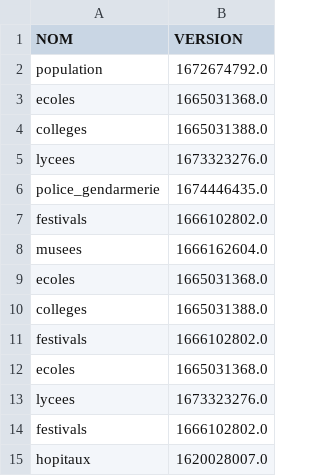
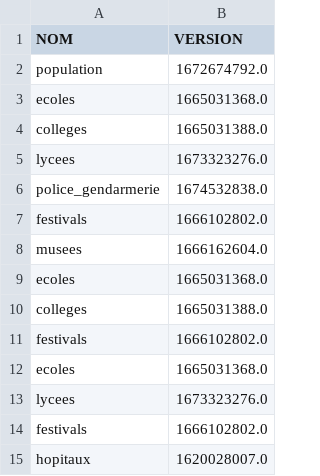
Before and after one commit to The-Weather-TEAM/Life-SCORE, a CSV file: code/data/versions.csv, drawn as a sheet.

```diff
--- a/code/data/versions.csv
+++ b/code/data/versions.csv
@@ -5,3 +5,3 @@ colleges,1665031388.0
 lycees,1673323276.0
-police_gendarmerie,1674446435.0
+police_gendarmerie,1674532838.0
 festivals,1666102802.0
```
Also changed, not shown: 1 other file.
